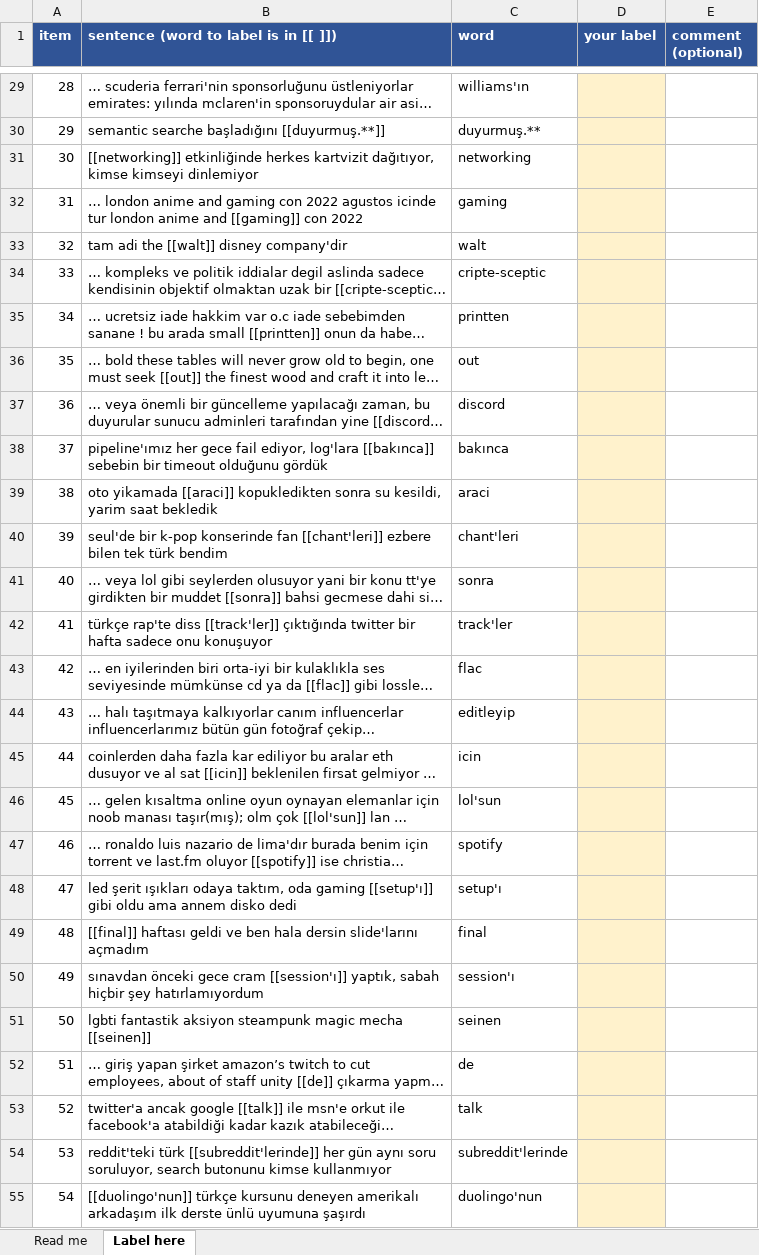
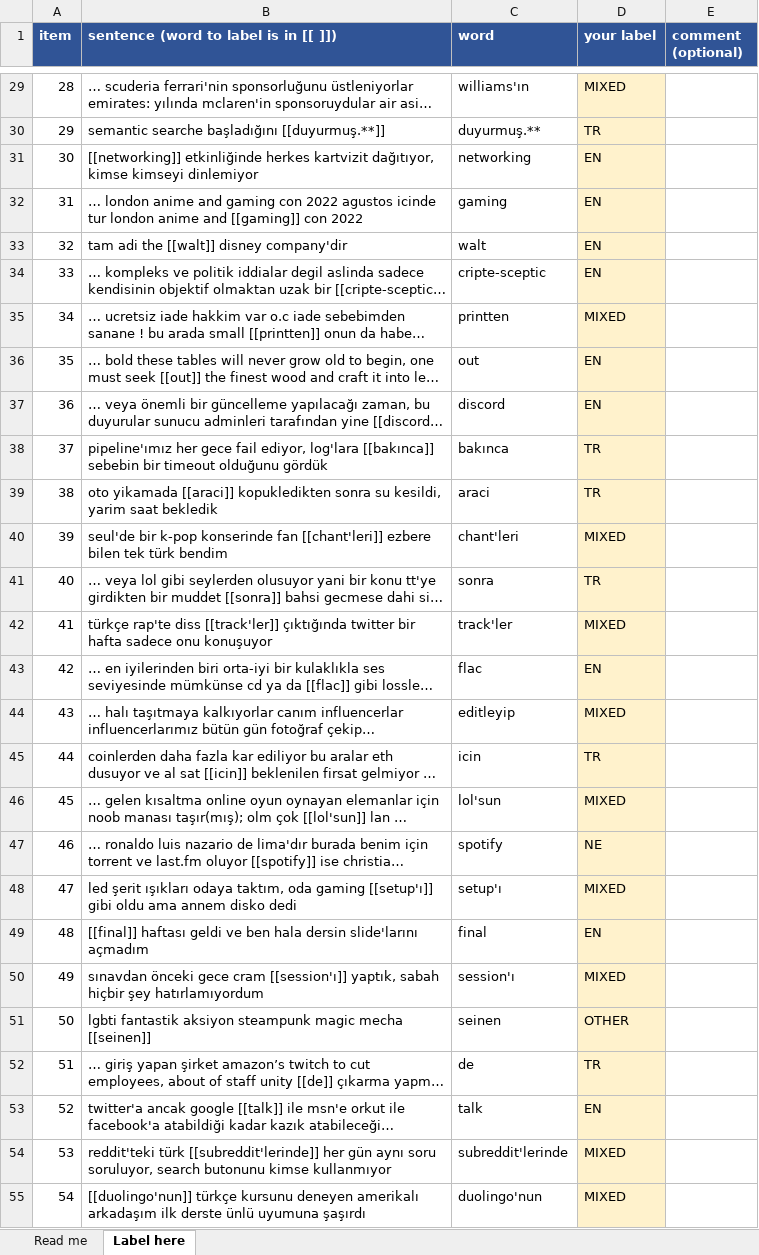
Before and after one commit to ShahemHassoun/TR-EN-CodeSwitch-LID, an Excel workbook: annotation/annotation_ibrahim.xlsx, sheet Label here, drawn as a sheet; only a part is shown, gaps mark what is left out; long unchanged cells end in …; values as stored, in another font and other column widths than the file's, no borders; the diff covers the shown part only; the diff names each change by its address in the sheet, - before the commit and + after, or states it on an @@ line.

```diff
--- a/annotation/annotation_ibrahim.xlsx (sheet Label here)
+++ b/annotation/annotation_ibrahim.xlsx (sheet Label here)
-D29 (your label): (empty)
+D29 (your label): MIXED
-D30 (your label): (empty)
+D30 (your label): TR
-D31:D34 (your label): (empty)
+D31:D34 (your label): EN
-D35 (your label): (empty)
+D35 (your label): MIXED
-D36:D37 (your label): (empty)
+D36:D37 (your label): EN
-D38:D39 (your label): (empty)
+D38:D39 (your label): TR
-D40 (your label): (empty)
+D40 (your label): MIXED
-D41 (your label): (empty)
+D41 (your label): TR
-D42 (your label): (empty)
+D42 (your label): MIXED
-D43 (your label): (empty)
+D43 (your label): EN
-D44 (your label): (empty)
+D44 (your label): MIXED
-D45 (your label): (empty)
+D45 (your label): TR
-D46 (your label): (empty)
+D46 (your label): MIXED
-D47 (your label): (empty)
+D47 (your label): NE
-D48 (your label): (empty)
+D48 (your label): MIXED
-D49 (your label): (empty)
+D49 (your label): EN
-D50 (your label): (empty)
+D50 (your label): MIXED
-D51 (your label): (empty)
+D51 (your label): OTHER
-D52 (your label): (empty)
+D52 (your label): TR
-D53 (your label): (empty)
+D53 (your label): EN
-D54:D55 (your label): (empty)
+D54:D55 (your label): MIXED
```
Also changed, not shown: 375 edited cells elsewhere in this sheet.
